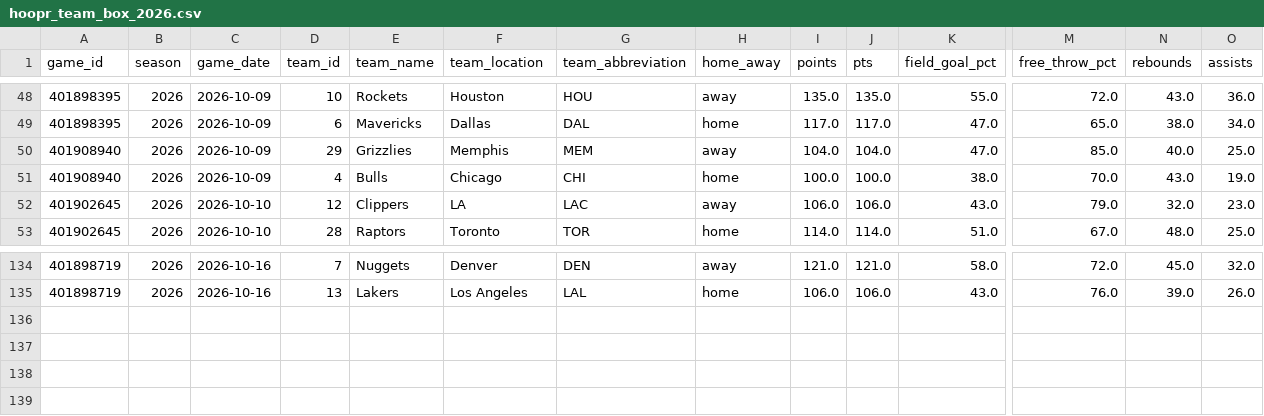
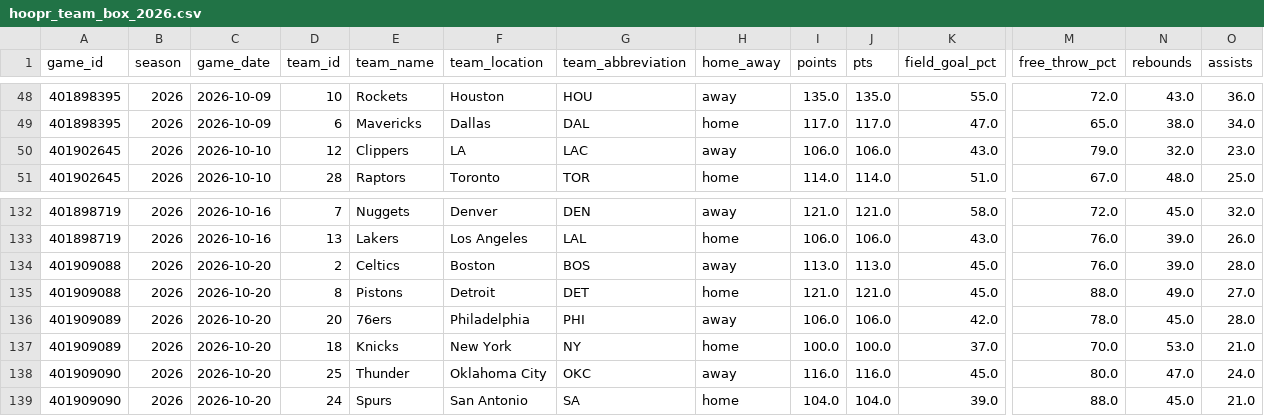
Before and after one commit to bigtyme2k3/Nba-model, a CSV file: data/raw/hoopr_team_box_2026.csv, drawn as a sheet; only a part is shown, gaps mark what is left out; removed rows and columns are numbered as before the commit, all else as after; rows hold the shown columns only; the diff names each change by its address in the sheet, - before the commit and + after, or states it on an @@ line.

```diff
--- a/data/raw/hoopr_team_box_2026.csv
+++ b/data/raw/hoopr_team_box_2026.csv
-row 50: 401908940 | 2026 | 2026-10-09 | 29 | Grizzlies | Memphis | MEM | away | 104.0 | 104.0 | 47.0 | 85.0 | 40.0 | 25.0
-row 51: 401908940 | 2026 | 2026-10-09 | 4 | Bulls | Chicago | CHI | home | 100.0 | 100.0 | 38.0 | 70.0 | 43.0 | 19.0
+row 134: 401909088 | 2026 | 2026-10-20 | 2 | Celtics | Boston | BOS | away | 113.0 | 113.0 | 45.0 | 76.0 | 39.0 | 28.0
+row 135: 401909088 | 2026 | 2026-10-20 | 8 | Pistons | Detroit | DET | home | 121.0 | 121.0 | 45.0 | 88.0 | 49.0 | 27.0
+row 136: 401909089 | 2026 | 2026-10-20 | 20 | 76ers | Philadelphia | PHI | away | 106.0 | 106.0 | 42.0 | 78.0 | 45.0 | 28.0
+row 137: 401909089 | 2026 | 2026-10-20 | 18 | Knicks | New York | NY | home | 100.0 | 100.0 | 37.0 | 70.0 | 53.0 | 21.0
+row 138: 401909090 | 2026 | 2026-10-20 | 25 | Thunder | Oklahoma City | OKC | away | 116.0 | 116.0 | 45.0 | 80.0 | 47.0 | 24.0
+row 139: 401909090 | 2026 | 2026-10-20 | 24 | Spurs | San Antonio | SA | home | 104.0 | 104.0 | 39.0 | 88.0 | 45.0 | 21.0
```
Also changed, not shown: data/processed/master_2026.csv, data/processed/player_profiles_latest.csv, 23 other files.
